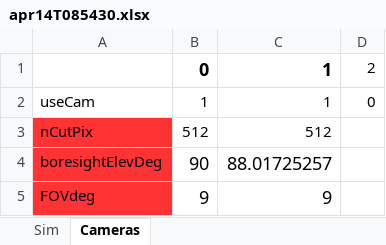
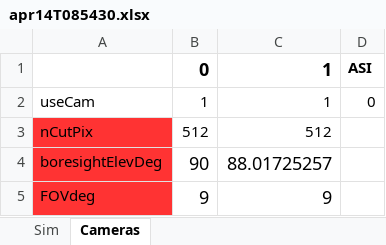
Before and after one commit to space-physics/histfeas, an Excel workbook: in/apr14T085430.xlsx, sheet Cameras, drawn as a sheet; only a part is shown; values as stored, in another font and other column widths than the file's, no borders; the diff names each change by its address in the sheet, - before the commit and + after, or states it on an @@ line.

```diff
--- a/in/apr14T085430.xlsx (sheet Cameras)
+++ b/in/apr14T085430.xlsx (sheet Cameras)
-D1: 2
+D1: ASI
-D1 bold: off
+D1 bold: on
```
Also changed, not shown: 5 other files.
